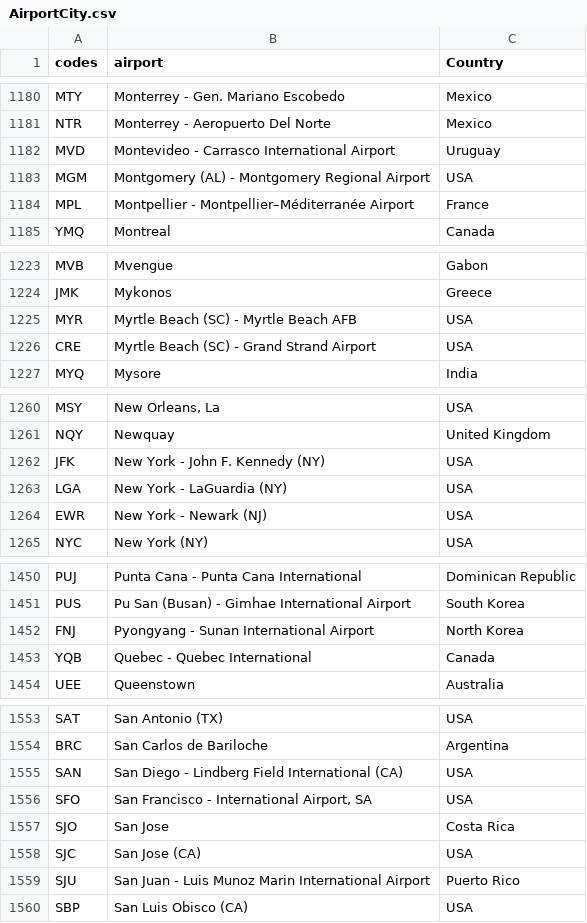
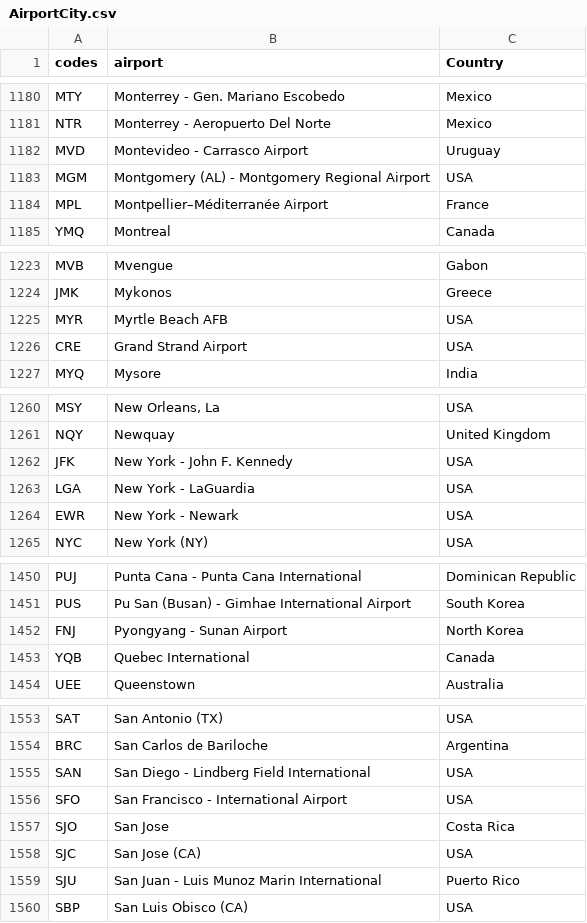
Before and after one commit to satrakidol/CheapFlights, a CSV file: project/IATA Codes/AirportCity.csv, drawn as a sheet; only a part is shown, gaps mark what is left out; the diff covers the shown part only.

```diff
--- a/project/IATA Codes/AirportCity.csv
+++ b/project/IATA Codes/AirportCity.csv
@@ -1181,5 +1181,5 @@ MTY,Monterrey - Gen. Mariano Escobedo,Mexico
 NTR,Monterrey - Aeropuerto Del Norte,Mexico
-MVD,Montevideo - Carrasco International Airport,Uruguay
+MVD,Montevideo - Carrasco Airport,Uruguay
 MGM,Montgomery (AL) - Montgomery Regional Airport,USA
-MPL,Montpellier - Montpellier–Méditerranée Airport,France
+MPL,Montpellier–Méditerranée Airport,France
 YMQ,Montreal,Canada
@@ -1224,4 +1224,4 @@ MVB,Mvengue,Gabon
 JMK,Mykonos,Greece
-MYR,Myrtle Beach (SC) - Myrtle Beach AFB,USA
-CRE,Myrtle Beach (SC) - Grand Strand Airport,USA
+MYR,Myrtle Beach AFB,USA
+CRE,Grand Strand Airport,USA
 MYQ,Mysore,India
@@ -1261,5 +1261,5 @@ MSY,"New Orleans, La",USA
 NQY,Newquay,United Kingdom
-JFK,New York - John F. Kennedy (NY),USA
-LGA,New York - LaGuardia (NY),USA
-EWR,New York - Newark (NJ),USA
+JFK,New York - John F. Kennedy,USA
+LGA,New York - LaGuardia,USA
+EWR,New York - Newark,USA
 NYC,New York (NY),USA
@@ -1451,4 +1451,4 @@ PUJ,Punta Cana - Punta Cana International,Dominican Republic
 PUS,Pu San (Busan) - Gimhae International Airport,South Korea
-FNJ,Pyongyang - Sunan International Airport,North Korea
-YQB,Quebec - Quebec International,Canada
+FNJ,Pyongyang - Sunan Airport,North Korea
+YQB,Quebec International,Canada
 UEE,Queenstown,Australia
@@ -1554,7 +1554,7 @@ SAT,San Antonio (TX),USA
 BRC,San Carlos de Bariloche,Argentina
-SAN,San Diego - Lindberg Field International (CA),USA
-SFO,"San Francisco - International Airport, SA",USA
+SAN,San Diego - Lindberg Field International,USA
+SFO,San Francisco - International Airport,USA
 SJO,San Jose,Costa Rica
 SJC,San Jose (CA),USA
-SJU,San Juan - Luis Munoz Marin International Airport,Puerto Rico
+SJU,San Juan - Luis Munoz Marin International ,Puerto Rico
 SBP,San Luis Obisco (CA),USA
```
Also changed, not shown: 24 edited cells elsewhere in this file, project/IATA Codes/Airlines.csv, project/IATA Codes/Cities.csv, 16 other files.
